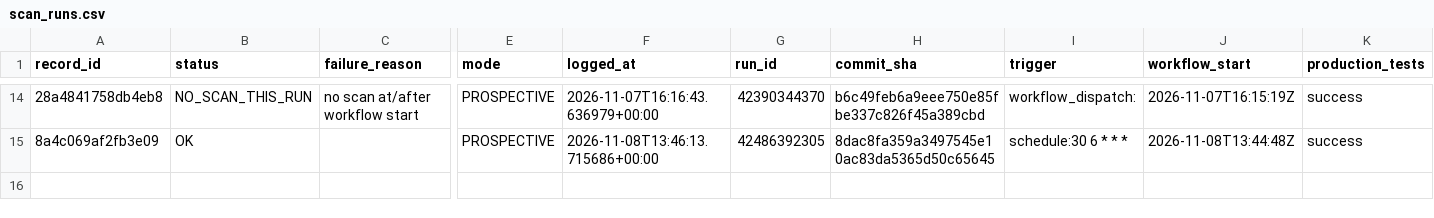
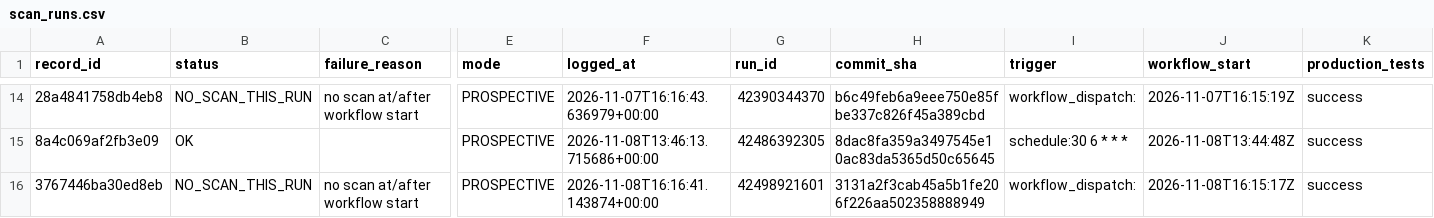
Before and after one commit to frazwil19-gif/prediction-markets-lab, a CSV file: research/platform_v2/card_engine_v2_7/prospective/2026-11/scan_runs.csv, drawn as a sheet; only a part is shown, gaps mark what is left out; rows hold the shown columns only; the diff names each change by its address in the sheet, - before the commit and + after, or states it on an @@ line.

```diff
--- a/research/platform_v2/card_engine_v2_7/prospective/2026-11/scan_runs.csv
+++ b/research/platform_v2/card_engine_v2_7/prospective/2026-11/scan_runs.csv
+row 16: 3767446ba30ed8eb | NO_SCAN_THIS_RUN | no scan at/after workflow start | PROSPECTIVE | 2026-11-08T16:16:41.143874+00:00 | 42498921601 | 3131a2f3cab45a5b1fe206f226aa502358888949 | workflow_dispatch: | 2026-11-08T16:15:17Z | success
```
